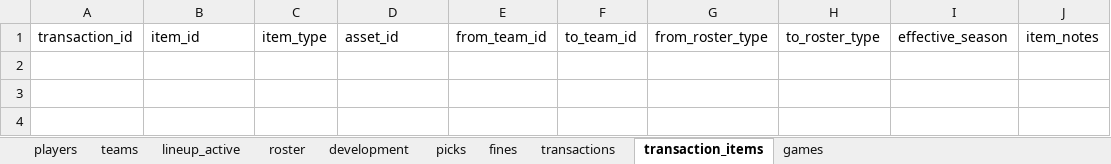
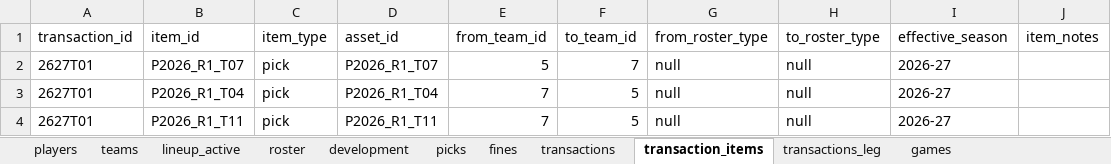
Before and after one commit to filipebrito23/Fantasy-unificado, an Excel workbook: roster.xlsx, sheet transaction_items, drawn as a sheet; values as stored, in another font and other column widths than the file's, no borders; the diff names each change by its address in the sheet, - before the commit and + after, or states it on an @@ line.

```diff
--- a/roster.xlsx (sheet transaction_items)
+++ b/roster.xlsx (sheet transaction_items)
+sheet tab: transactions_leg
+row 2: 2627T01 | P2026_R1_T07 | pick | P2026_R1_T07 | 5 | 7 | null | null | 2026-27
+row 3: 2627T01 | P2026_R1_T04 | pick | P2026_R1_T04 | 7 | 5 | null | null | 2026-27
+row 4: 2627T01 | P2026_R1_T11 | pick | P2026_R1_T11 | 7 | 5 | null | null | 2026-27
```
Also changed, not shown: sheet transactions, 3 other files.
